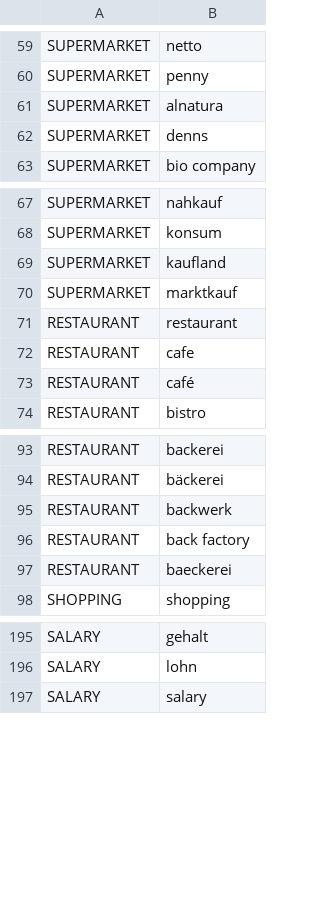
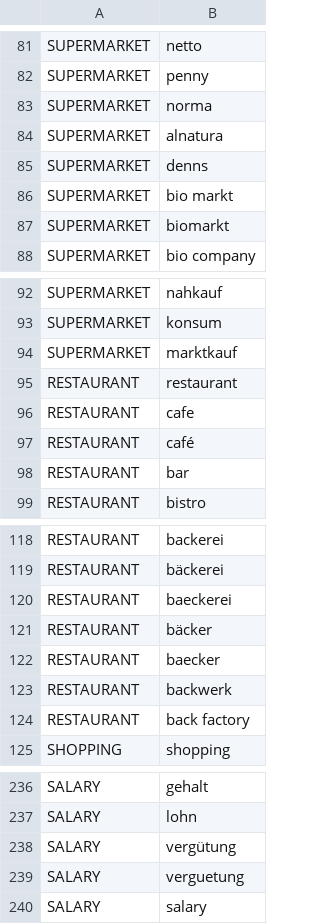
Before and after one commit to andybuki/BankingStatement, a CSV file: composeApp/src/androidMain/assets/keywords_de.csv, drawn as a sheet; only a part is shown, gaps mark what is left out; the diff covers the shown part only.

```diff
--- a/composeApp/src/androidMain/assets/keywords_de.csv
+++ b/composeApp/src/androidMain/assets/keywords_de.csv
@@ -60,4 +82,7 @@ SUPERMARKET,netto
 SUPERMARKET,penny
+SUPERMARKET,norma
 SUPERMARKET,alnatura
 SUPERMARKET,denns
+SUPERMARKET,bio markt
+SUPERMARKET,biomarkt
 SUPERMARKET,bio company
@@ -68,3 +93,2 @@ SUPERMARKET,nahkauf
 SUPERMARKET,konsum
-SUPERMARKET,kaufland
 SUPERMARKET,marktkauf
@@ -73,2 +97,3 @@ RESTAURANT,cafe
 RESTAURANT,café
+RESTAURANT,bar
 RESTAURANT,bistro
@@ -94,5 +119,7 @@ RESTAURANT,backerei
 RESTAURANT,bäckerei
+RESTAURANT,baeckerei
+RESTAURANT,bäcker
+RESTAURANT,baecker
 RESTAURANT,backwerk
 RESTAURANT,back factory
-RESTAURANT,baeckerei
 SHOPPING,shopping
@@ -196,2 +237,4 @@ SALARY,gehalt
 SALARY,lohn
+SALARY,vergütung
+SALARY,verguetung
 SALARY,salary
```
Also changed, not shown: 42 added rows and 2 moved rows elsewhere in this file.
